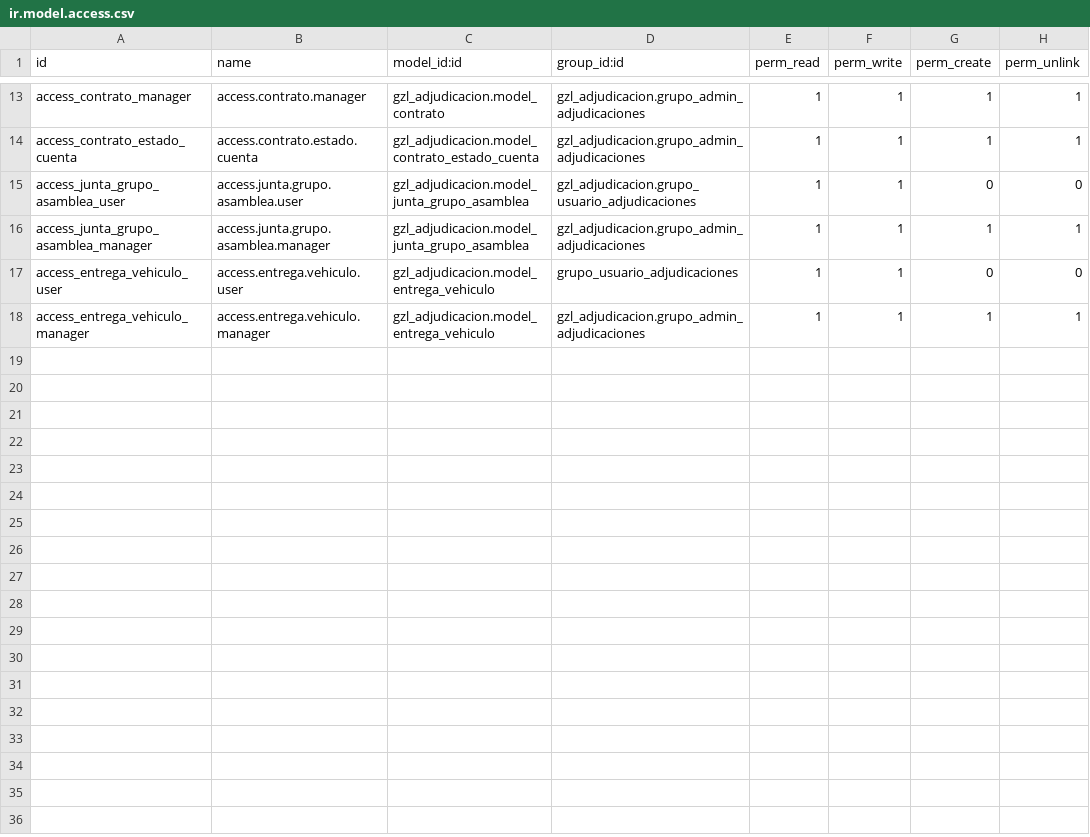
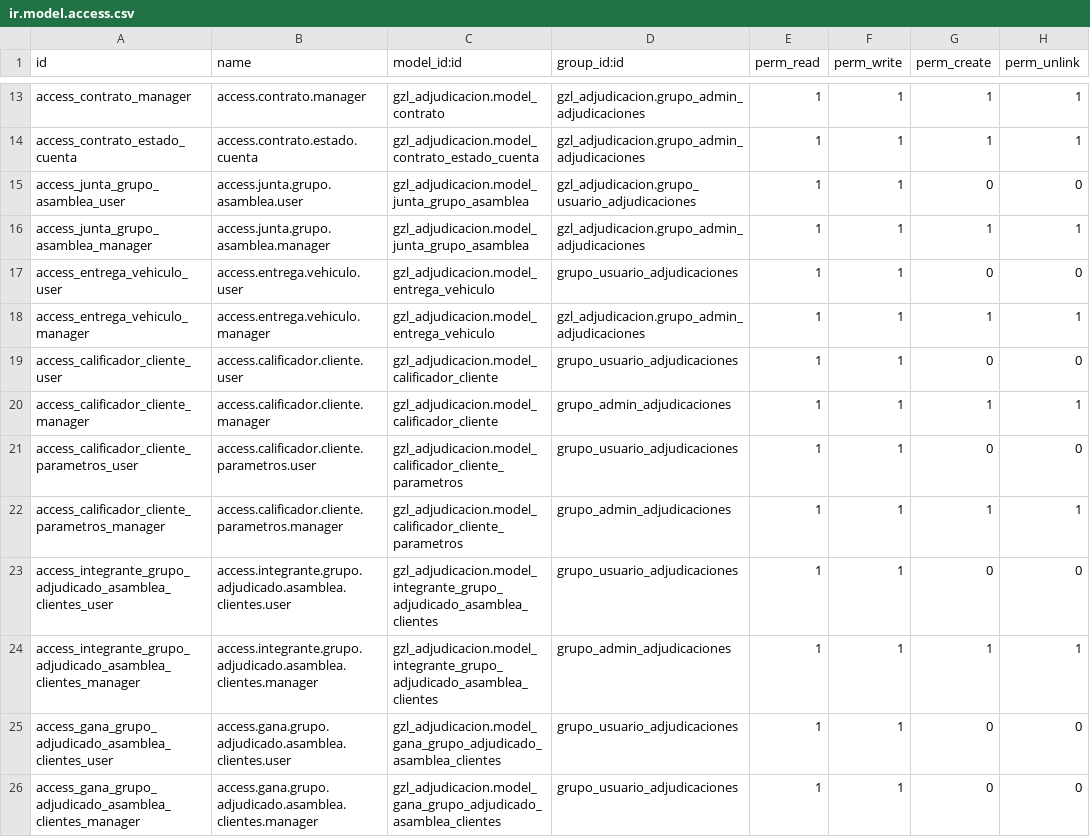
Before and after one commit to aigiler/promoautoecuador, a CSV file: gzl_adjudicacion/security/ir.model.access.csv, drawn as a sheet; only a part is shown, gaps mark what is left out.

Commit message:
cambios para calificador

```diff
--- a/gzl_adjudicacion/security/ir.model.access.csv
+++ b/gzl_adjudicacion/security/ir.model.access.csv
@@ -18 +18,9 @@ access_entrega_vehiculo_user,access.entrega.vehiculo.user,gzl_adjudicacion.model
 access_entrega_vehiculo_manager,access.entrega.vehiculo.manager,gzl_adjudicacion.model_entrega_vehiculo,gzl_adjudicacion.grupo_admin_adjudicaciones,1,1,1,1
+access_calificador_cliente_user,access.calificador.cliente.user,gzl_adjudicacion.model_calificador_cliente,grupo_usuario_adjudicaciones,1,1,0,0
+access_calificador_cliente_manager,access.calificador.cliente.manager,gzl_adjudicacion.model_calificador_cliente,grupo_admin_adjudicaciones,1,1,1,1
+access_calificador_cliente_parametros_user,access.calificador.cliente.parametros.user,gzl_adjudicacion.model_calificador_cliente_parametros,grupo_usuario_adjudicaciones,1,1,0,0
+access_calificador_cliente_parametros_manager,access.calificador.cliente.parametros.manager,gzl_adjudicacion.model_calificador_cliente_parametros,grupo_admin_adjudicaciones,1,1,1,1
+access_integrante_grupo_adjudicado_asamblea_clientes_user,access.integrante.grupo.adjudicado.asamblea.clientes.user,gzl_adjudicacion.model_integrante_grupo_adjudicado_asamblea_clientes,grupo_usuario_adjudicaciones,1,1,0,0
+access_integrante_grupo_adjudicado_asamblea_clientes_manager,access.integrante.grupo.adjudicado.asamblea.clientes.manager,gzl_adjudicacion.model_integrante_grupo_adjudicado_asamblea_clientes,grupo_admin_adjudicaciones,1,1,1,1
+access_gana_grupo_adjudicado_asamblea_clientes_user,access.gana.grupo.adjudicado.asamblea.clientes.user,gzl_adjudicacion.model_gana_grupo_adjudicado_asamblea_clientes,grupo_usuario_adjudicaciones,1,1,0,0
+access_gana_grupo_adjudicado_asamblea_clientes_manager,access.gana.grupo.adjudicado.asamblea.clientes.manager,gzl_adjudicacion.model_gana_grupo_adjudicado_asamblea_clientes,grupo_usuario_adjudicaciones,1,1,0,0
```
Also changed, not shown: 7 other files.
